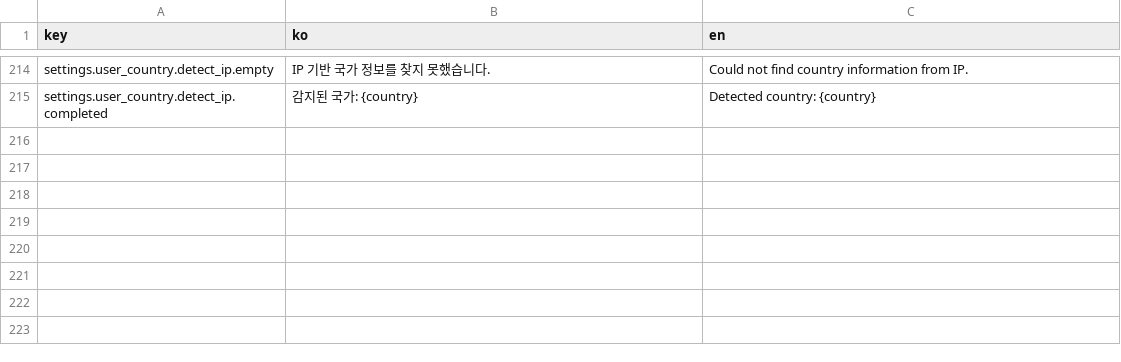
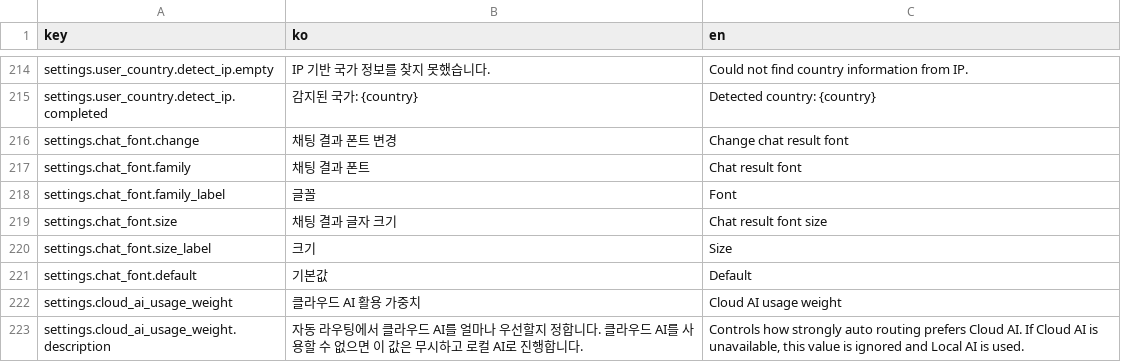
Before and after one commit to LocketGoma/CharAIface, a CSV file: resources/locales/ui.csv, drawn as a sheet; only a part is shown, gaps mark what is left out.

```diff
--- a/resources/locales/ui.csv
+++ b/resources/locales/ui.csv
@@ -215 +215,9 @@ settings.user_country.detect_ip.empty,IP 기반 국가 정보를 찾지 못했
 settings.user_country.detect_ip.completed,감지된 국가: {country},Detected country: {country}
+settings.chat_font.change,채팅 결과 폰트 변경,Change chat result font
+settings.chat_font.family,채팅 결과 폰트,Chat result font
+settings.chat_font.family_label,글꼴,Font
+settings.chat_font.size,채팅 결과 글자 크기,Chat result font size
+settings.chat_font.size_label,크기,Size
+settings.chat_font.default,기본값,Default
+settings.cloud_ai_usage_weight,클라우드 AI 활용 가중치,Cloud AI usage weight
+settings.cloud_ai_usage_weight.description,자동 라우팅에서 클라우드 AI를 얼마나 우선할지 정합니다. 클라우드 AI를 사용할 수 없으면 이 값은 무시하고 로컬 AI로 진행합니다.,"Controls how strongly auto routing prefers Cloud AI. If Cloud AI is unavailable, this value is ignored and Local AI is used."
```
Also changed, not shown: 7 other files.
